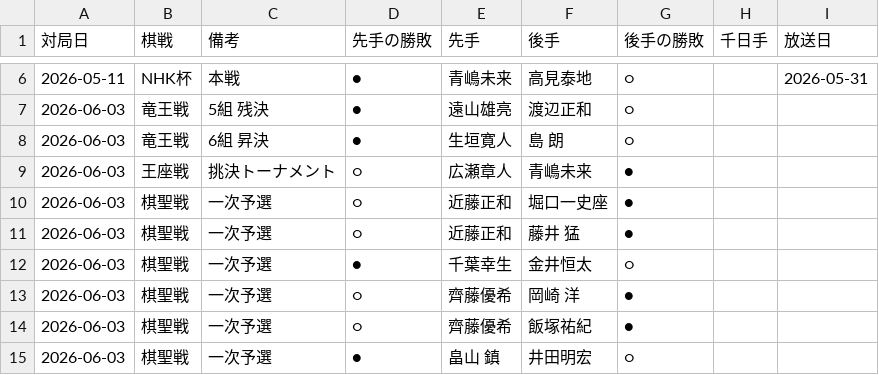
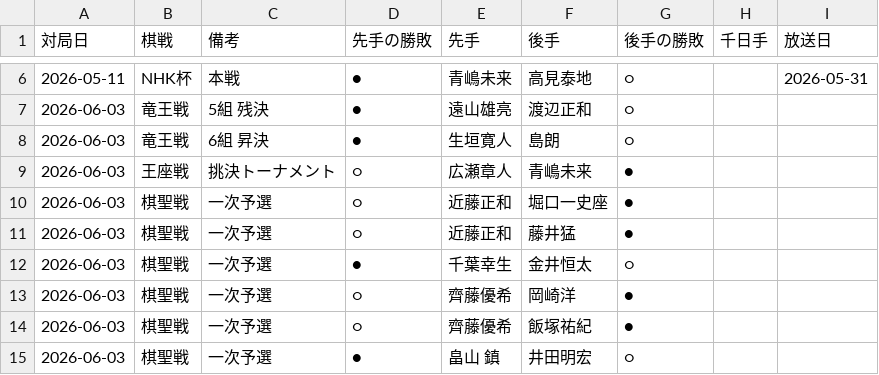
Before and after one commit to ulti-shogi/mate-shogi, a CSV file: result_2026.csv, drawn as a sheet; only a part is shown, gaps mark what is left out.

Commit message:
Add files via upload

```diff
--- a/result_2026.csv
+++ b/result_2026.csv
@@ -7,8 +7,8 @@
 2026-06-03,竜王戦,5組 残決,●,遠山雄亮,渡辺正和,○,,
-2026-06-03,竜王戦,6組 昇決,●,生垣寛人,島 朗,○,,
+2026-06-03,竜王戦,6組 昇決,●,生垣寛人,島朗,○,,
 2026-06-03,王座戦,挑決トーナメント,○,広瀬章人,青嶋未来,●,,
 2026-06-03,棋聖戦,一次予選,○,近藤正和,堀口一史座,●,,
-2026-06-03,棋聖戦,一次予選,○,近藤正和,藤井 猛,●,,
+2026-06-03,棋聖戦,一次予選,○,近藤正和,藤井猛,●,,
 2026-06-03,棋聖戦,一次予選,●,千葉幸生,金井恒太,○,,
-2026-06-03,棋聖戦,一次予選,○,齊藤優希,岡崎 洋,●,,
+2026-06-03,棋聖戦,一次予選,○,齊藤優希,岡崎洋,●,,
 2026-06-03,棋聖戦,一次予選,○,齊藤優希,飯塚祐紀,●,,
```
